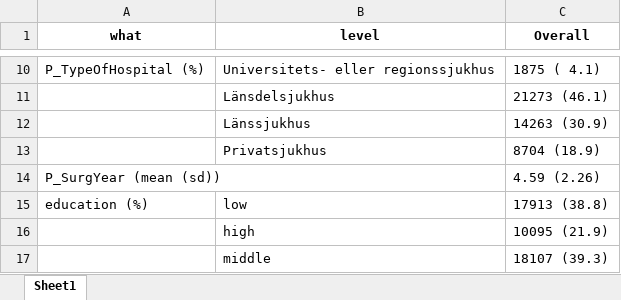
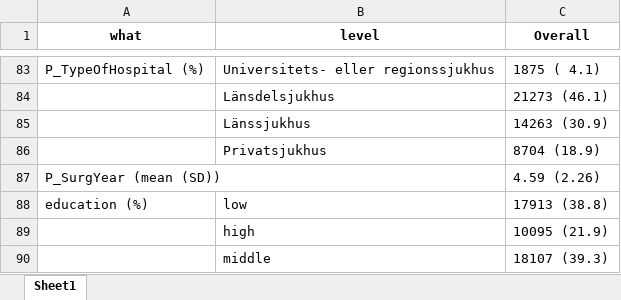
Before and after one commit to eribul/thamortpred, an Excel workbook: reports/table1.xlsx, sheet Sheet1, drawn as a sheet; only a part is shown, gaps mark what is left out; values as stored, in another font and other column widths than the file's, no borders; addresses are those after the commit; the diff covers the shown part only; the diff names each change by its address in the sheet, - before the commit and + after, or states it on an @@ line.

```diff
--- a/reports/table1.xlsx (sheet Sheet1)
+++ b/reports/table1.xlsx (sheet Sheet1)
-A87 (what): P_SurgYear (mean (sd))
+A87 (what): P_SurgYear (mean (SD))
```
Also changed, not shown: 75 added rows, 2 removed rows and 2 moved rows elsewhere in this sheet, 13 other files.
